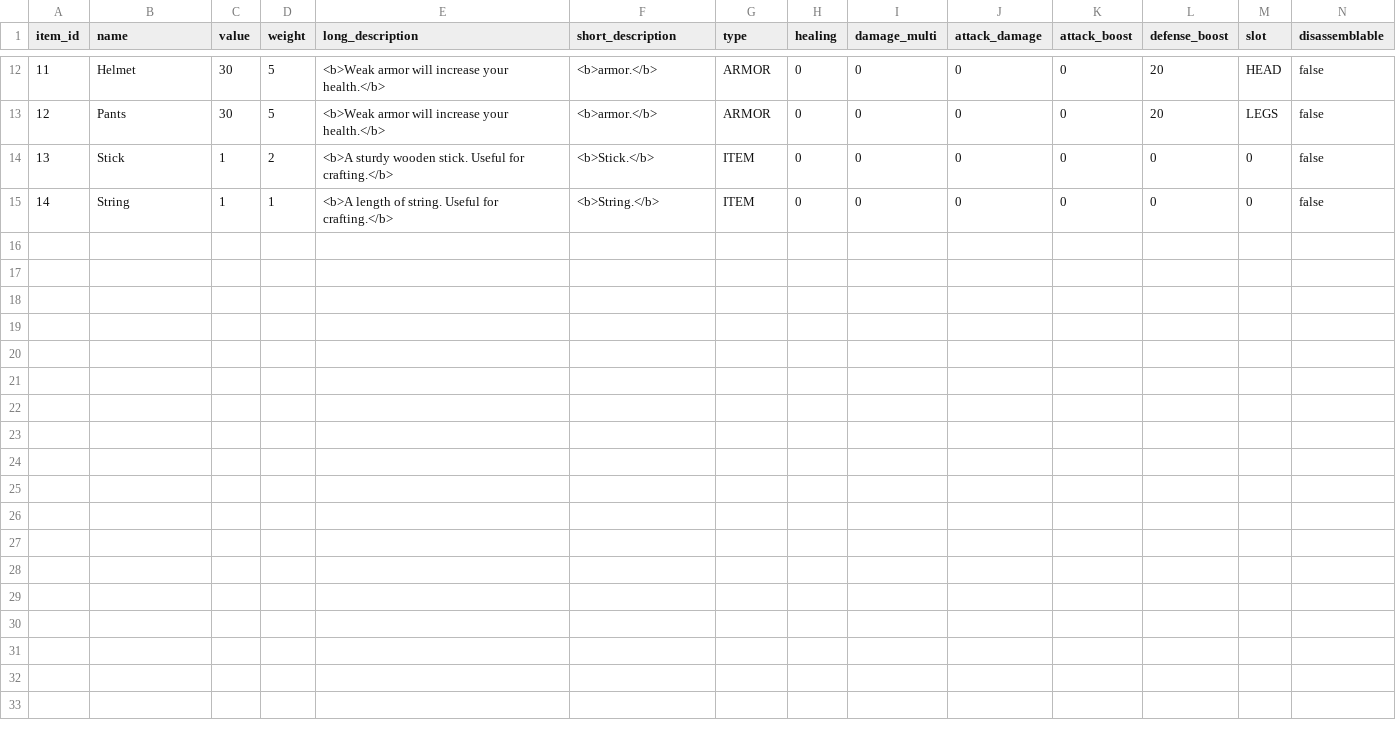
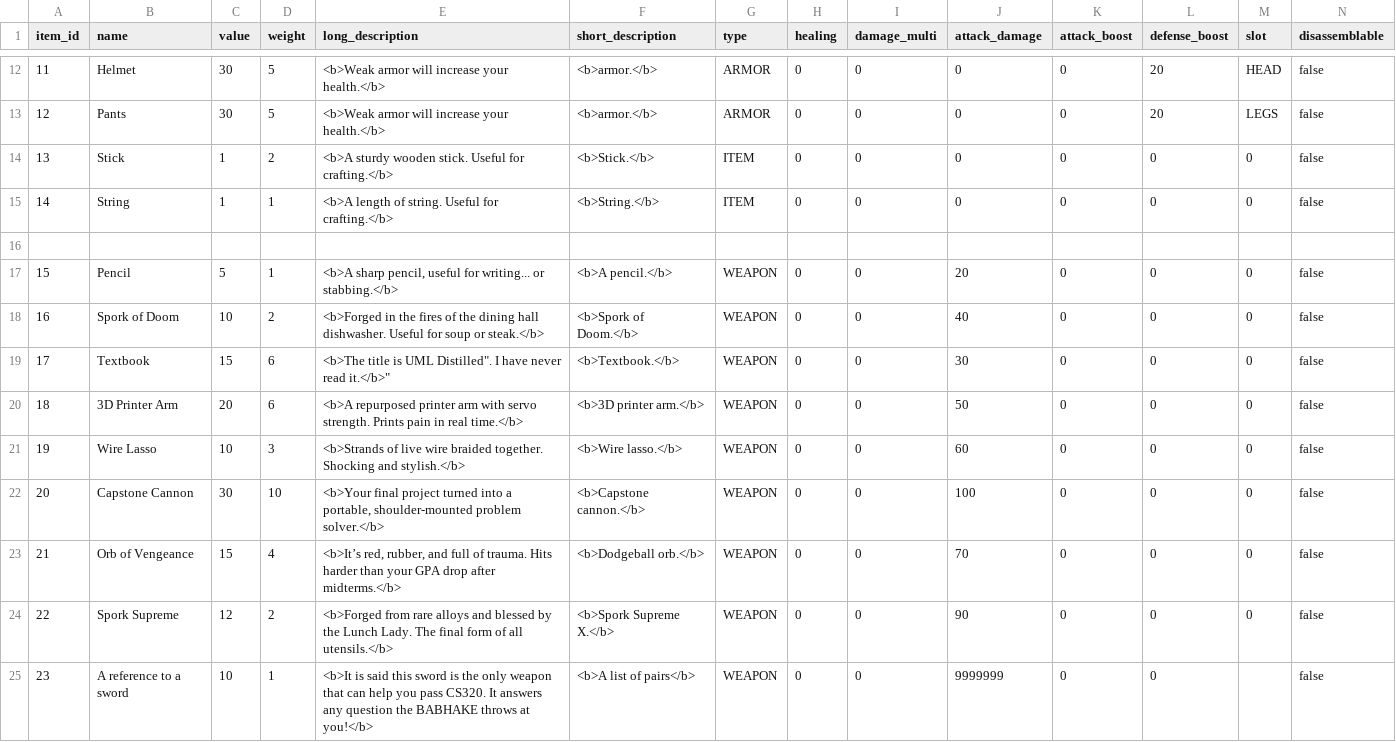
Before and after one commit to AndrewOlvera-byte/YCPFinalsFrenzy, a CSV file: src/db/items.csv, drawn as a sheet; only a part is shown, gaps mark what is left out; the diff names each change by its address in the sheet, - before the commit and + after, or states it on an @@ line.

```diff
--- a/src/db/items.csv
+++ b/src/db/items.csv
+row 16: (empty)
+row 17: 15 | Pencil | 5 | 1 | <b>A sharp pencil, useful for writing... or stabbing.</b> | <b>A pencil.</b> | WEAPON | 0 | 0 | 20 | 0 | 0 | 0 | false
+row 18: 16 | Spork of Doom | 10 | 2 | <b>Forged in the fires of the dining hall dishwasher. Useful for soup or steak.</b> | <b>Spork of Doom.</b> | WEAPON | 0 | 0 | 40 | 0 | 0 | 0 | false
+row 19: 17 | Textbook | 15 | 6 | <b>The title is UML Distilled". I have never read it.</b>" | <b>Textbook.</b> | WEAPON | 0 | 0 | 30 | 0 | 0 | 0 | false
+row 20: 18 | 3D Printer Arm | 20 | 6 | <b>A repurposed printer arm with servo strength. Prints pain in real time.</b> | <b>3D printer arm.</b> | WEAPON | 0 | 0 | 50 | 0 | 0 | 0 | false
+row 21: 19 | Wire Lasso | 10 | 3 | <b>Strands of live wire braided together. Shocking and stylish.</b> | <b>Wire lasso.</b> | WEAPON | 0 | 0 | 60 | 0 | 0 | 0 | false
+row 22: 20 | Capstone Cannon | 30 | 10 | <b>Your final project turned into a portable, shoulder-mounted problem solver.</b> | <b>Capstone cannon.</b> | WEAPON | 0 | 0 | 100 | 0 | 0 | 0 | false
+row 23: 21 | Orb of Vengeance | 15 | 4 | <b>It’s red, rubber, and full of trauma. Hits harder than your GPA drop after midterms.</b> | <b>Dodgeball orb.</b> | WEAPON | 0 | 0 | 70 | 0 | 0 | 0 | false
+row 24: 22 | Spork Supreme | 12 | 2 | <b>Forged from rare alloys and blessed by the Lunch Lady. The final form of all utensils.</b> | <b>Spork Supreme X.</b> | WEAPON | 0 | 0 | 90 | 0 | 0 | 0 | false
+row 25: 23 | A reference to a sword | 10 | 1 | <b>It is said this sword is the only weapon that can help you pass CS320. It answers any question the BABHAKE throws at you!</b> | <b>A list of pairs</b> | WEAPON | 0 | 0 | 9999999 | 0 | 0 |  | false
```
Also changed, not shown: 4 other files.
